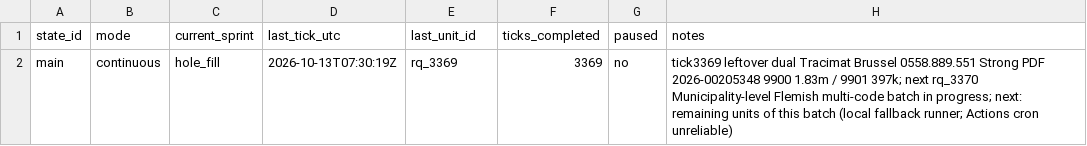
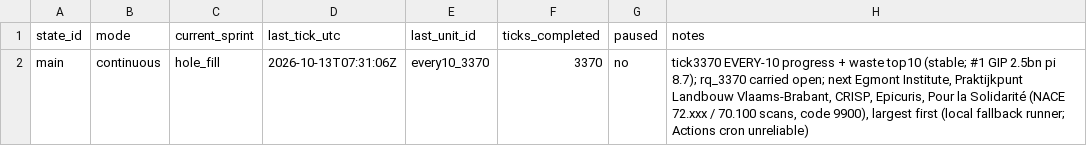
Before and after one commit to kareljanr/AIpolitics, a CSV file: docs/doge/data/loop_state.csv, drawn as a sheet.

```diff
--- a/docs/doge/data/loop_state.csv
+++ b/docs/doge/data/loop_state.csv
@@ -1,2 +1,2 @@
 state_id,mode,current_sprint,last_tick_utc,last_unit_id,ticks_completed,paused,notes
-main,continuous,hole_fill,2026-10-13T07:30:19Z,rq_3369,3369,no,tick3369 leftover dual Tracimat Brussel 0558.889.551 Strong PDF 2026-00205348 9900 1.83m / 9901 397k; next rq_3370 Municipality-level Flemish multi-code batch in progress; next: remaining units of this batch (local fallback runner; Actions cron unreliable)
+main,continuous,hole_fill,2026-10-13T07:31:06Z,every10_3370,3370,no,"tick3370 EVERY-10 progress + waste top10 (stable; #1 GIP 2.5bn pi 8.7); rq_3370 carried open; next Egmont Institute, Praktijkpunt Landbouw Vlaams-Brabant, CRISP, Epicuris, Pour la Solidarité (NACE 72.xxx / 70.100 scans, code 9900), largest first (local fallback runner; Actions cron unreliable)"
```
Also changed, not shown: docs/doge/data/research_queue.csv, 3 other files.
